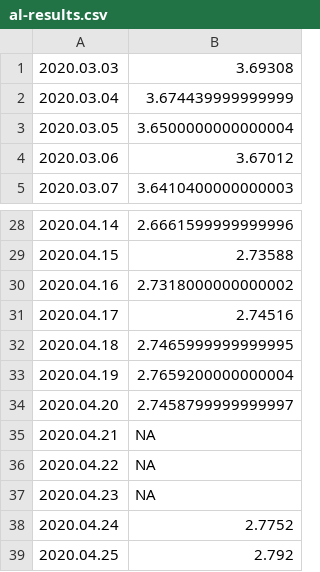
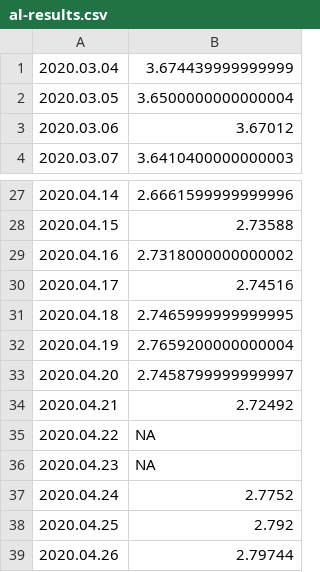
Before and after one commit to mozilla-mobile/fenix-nightly-perftest-results, a CSV file: al-results.csv, drawn as a sheet; only a part is shown, gaps mark what is left out; the shorter side is filled out with more unchanged rows.

Commit message:
Graph the results.

```diff
--- a/al-results.csv
+++ b/al-results.csv
@@ -1,2 +1 @@
-2020.03.03, 3.69308
 2020.03.04, 3.674439999999999
@@ -34,3 +33,3 @@
 2020.04.20, 2.7458799999999997
-2020.04.21, NA
+2020.04.21, 2.72492
 2020.04.22, NA
```
Also changed, not shown: ha-results.csv, hanoob-results.csv, 14 other files.
